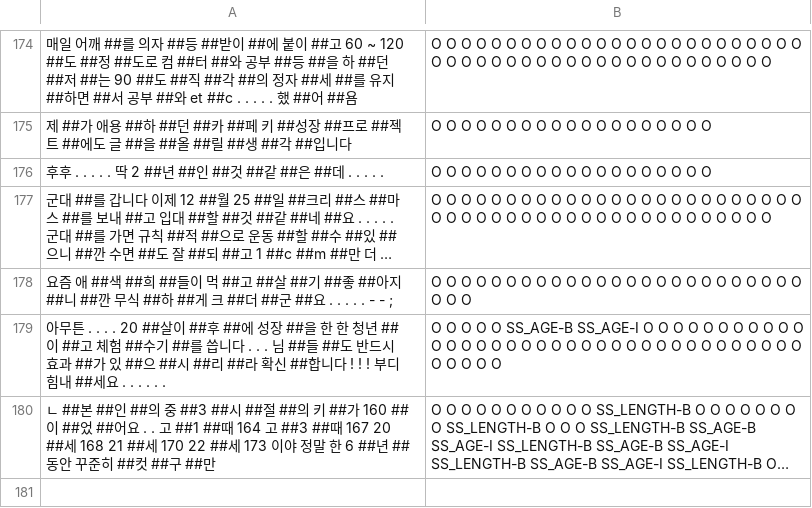
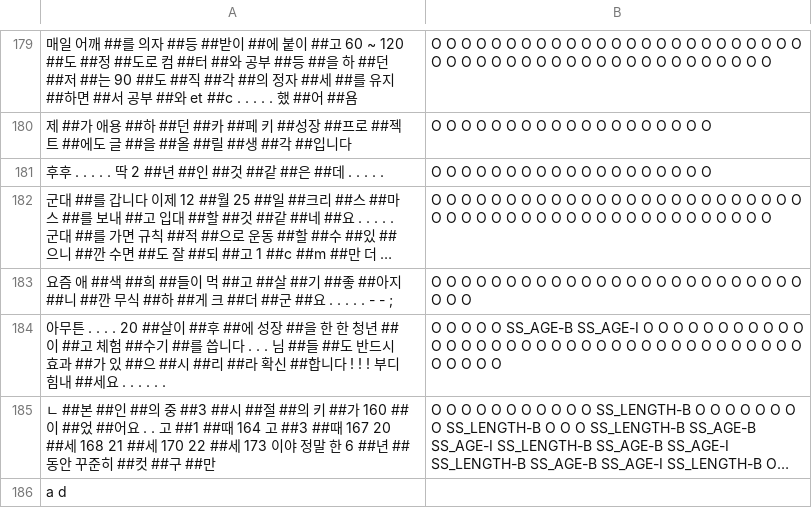
Before and after one commit to SangheonYi/KoBERT-NER, a TSV file: res/answer.tsv, drawn as a sheet; only a part is shown, gaps mark what is left out; long unchanged cells end in …; the diff covers the shown part only; the diff names each change by its address in the sheet, - before the commit and + after, or states it on an @@ line.

```diff
--- a/res/answer.tsv
+++ b/res/answer.tsv
+row 186: a d
```
Also changed, not shown: 7 added rows, 2 removed rows and 6 edited cells elsewhere in this file, res/test.tsv, res/train.tsv, 6 other files.
